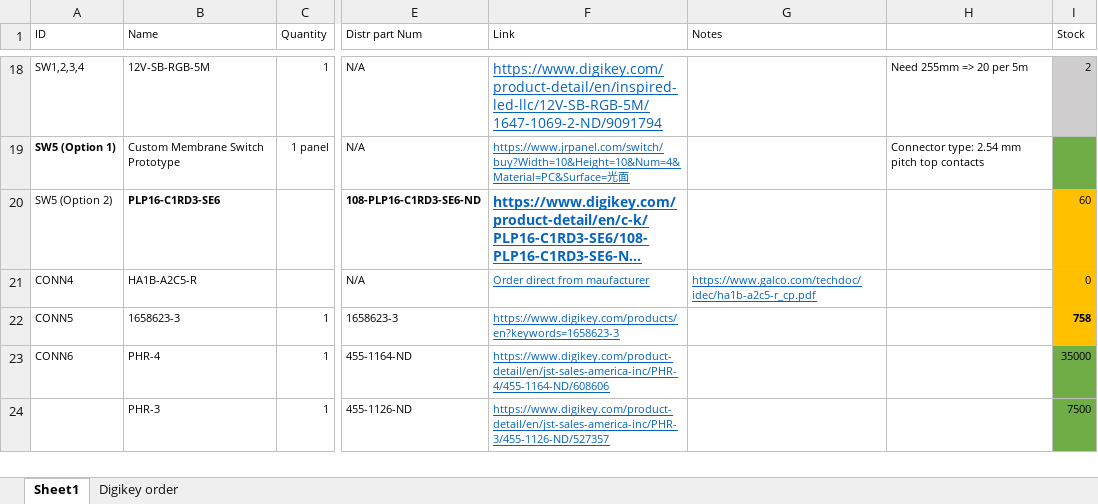
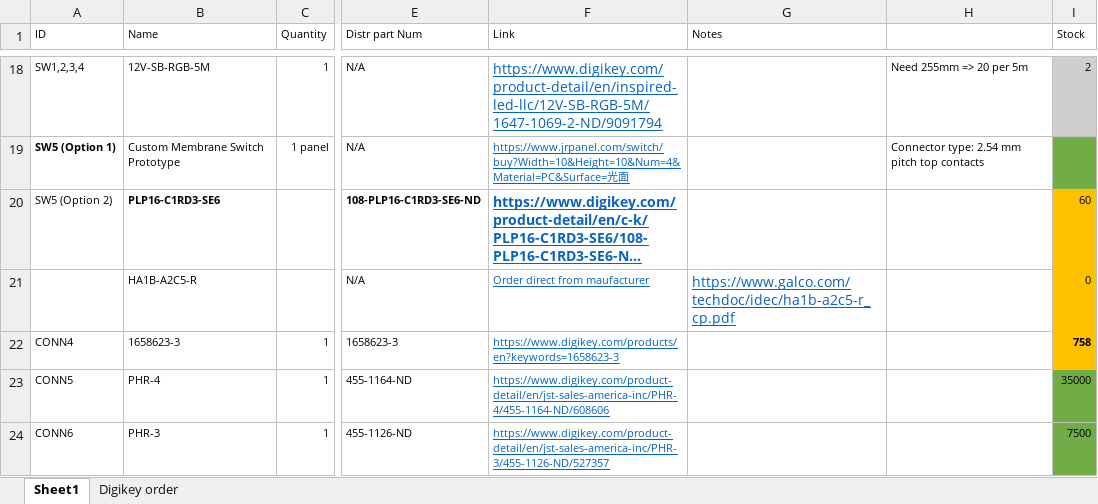
Before and after one commit to pez-globo/pufferfish-electronics, an Excel workbook: designs/Pufferfish-Interface-2/reference/Interface Bill of Materials v2.xlsx, sheet Sheet1, drawn as a sheet; only a part is shown, gaps mark what is left out; long unchanged cells end in …; values as stored, in another font and other column widths than the file's, no borders; the diff covers the shown part only; the diff names each change by its address in the sheet, - before the commit and + after, or states it on an @@ line.

```diff
--- a/designs/Pufferfish-Interface-2/reference/Interface Bill of Materials v2.xlsx (sheet Sheet1)
+++ b/designs/Pufferfish-Interface-2/reference/Interface Bill of Materials v2.xlsx (sheet Sheet1)
-A21 (ID): CONN4
+A21 (ID): (empty)
@@ G21 text size: larger @@
-A22 (ID): CONN5
+A22 (ID): CONN4
-A23 (ID): CONN6
+A23 (ID): CONN5
-A24 (ID): (empty)
+A24 (ID): CONN6
```
Also changed, not shown: 8 edited cells and cell formats elsewhere in this sheet, 7 other files.
